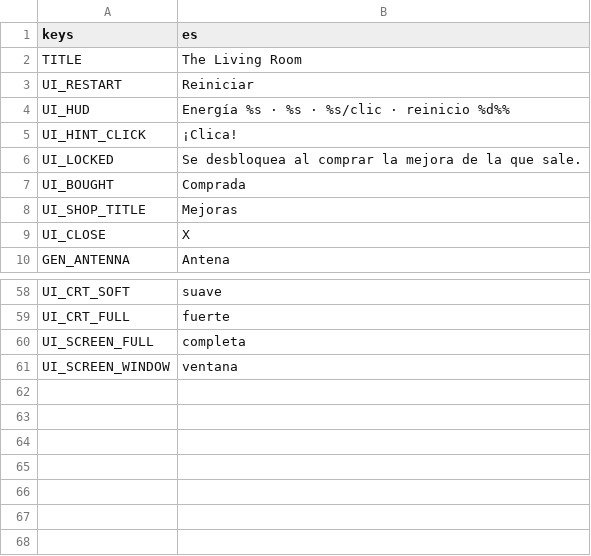
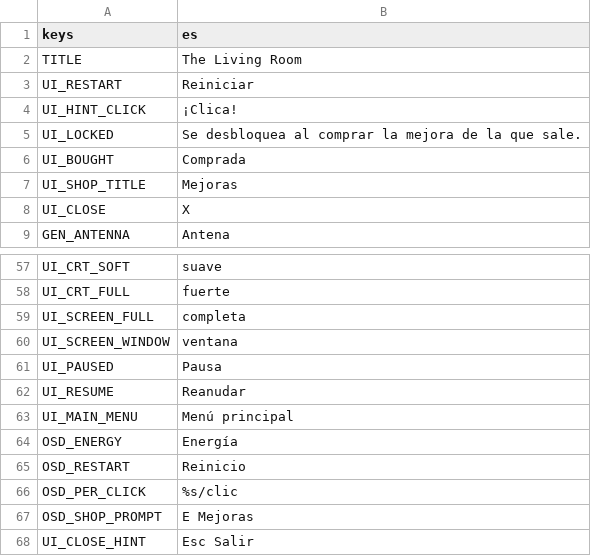
Before and after one commit to CarlosCG-code/The-Living-Room, a CSV file: locale/strings.csv, drawn as a sheet; only a part is shown, gaps mark what is left out.

```diff
--- a/locale/strings.csv
+++ b/locale/strings.csv
@@ -3,3 +3,2 @@ TITLE,The Living Room
 UI_RESTART,Reiniciar
-UI_HUD,Energía %s · %s · %s/clic · reinicio %d%%
 UI_HINT_CLICK,¡Clica!
@@ -61 +60,9 @@ UI_SCREEN_FULL,completa
 UI_SCREEN_WINDOW,ventana
+UI_PAUSED,Pausa
+UI_RESUME,Reanudar
+UI_MAIN_MENU,Menú principal
+OSD_ENERGY,Energía
+OSD_RESTART,Reinicio
+OSD_PER_CLICK,%s/clic
+OSD_SHOP_PROMPT,E  Mejoras
+UI_CLOSE_HINT,Esc  Salir
```
Also changed, not shown: 34 other files.
